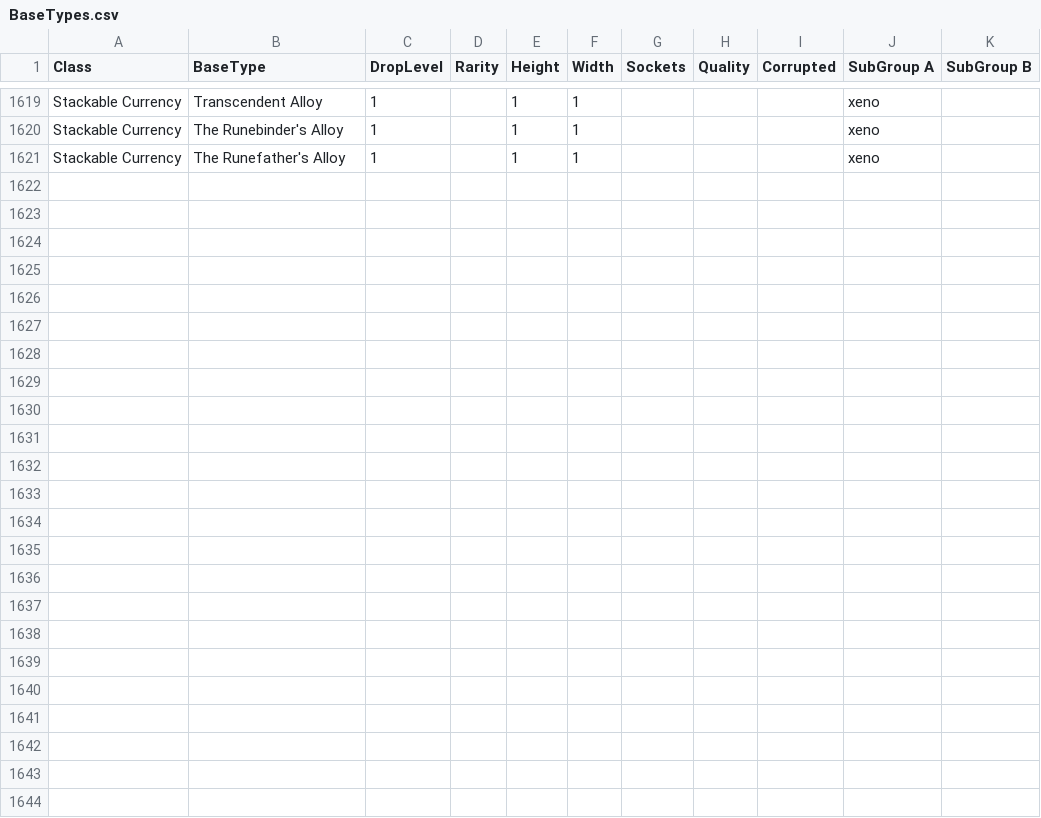
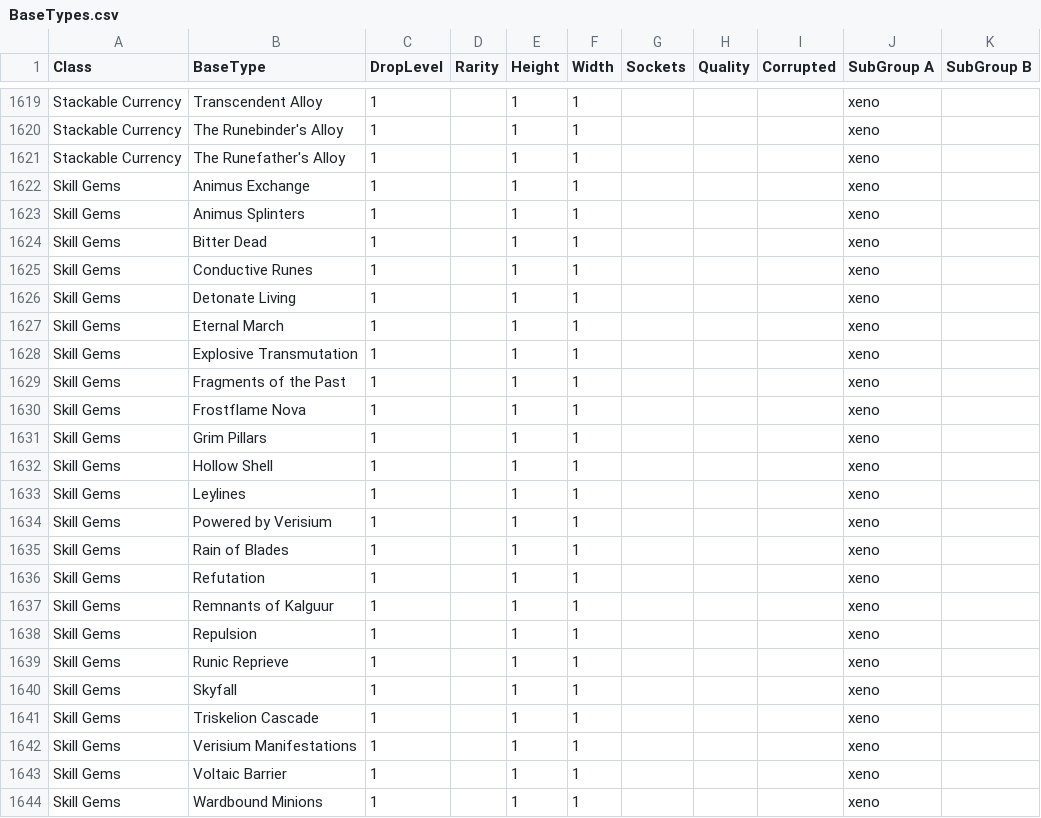
Before and after one commit to NeverSinkDev/FilterBlade-Public-Assets, a CSV file: FbPoe2Configs/BaseTypes.csv, drawn as a sheet; only a part is shown, gaps mark what is left out; rows hold the shown columns only; the diff names each change by its address in the sheet, - before the commit and + after, or states it on an @@ line.

Commit message:
sync from FB to GitHub 5842 - csv update skill gems

```diff
--- a/FbPoe2Configs/BaseTypes.csv
+++ b/FbPoe2Configs/BaseTypes.csv
+row 1622: Skill Gems | Animus Exchange | 1 |  | 1 | 1 |  |  |  | xeno
+row 1623: Skill Gems | Animus Splinters | 1 |  | 1 | 1 |  |  |  | xeno
+row 1624: Skill Gems | Bitter Dead | 1 |  | 1 | 1 |  |  |  | xeno
+row 1625: Skill Gems | Conductive Runes | 1 |  | 1 | 1 |  |  |  | xeno
+row 1626: Skill Gems | Detonate Living | 1 |  | 1 | 1 |  |  |  | xeno
+row 1627: Skill Gems | Eternal March | 1 |  | 1 | 1 |  |  |  | xeno
+row 1628: Skill Gems | Explosive Transmutation | 1 |  | 1 | 1 |  |  |  | xeno
+row 1629: Skill Gems | Fragments of the Past | 1 |  | 1 | 1 |  |  |  | xeno
+row 1630: Skill Gems | Frostflame Nova | 1 |  | 1 | 1 |  |  |  | xeno
+row 1631: Skill Gems | Grim Pillars | 1 |  | 1 | 1 |  |  |  | xeno
+row 1632: Skill Gems | Hollow Shell | 1 |  | 1 | 1 |  |  |  | xeno
+row 1633: Skill Gems | Leylines | 1 |  | 1 | 1 |  |  |  | xeno
+row 1634: Skill Gems | Powered by Verisium | 1 |  | 1 | 1 |  |  |  | xeno
+row 1635: Skill Gems | Rain of Blades | 1 |  | 1 | 1 |  |  |  | xeno
+row 1636: Skill Gems | Refutation | 1 |  | 1 | 1 |  |  |  | xeno
+row 1637: Skill Gems | Remnants of Kalguur | 1 |  | 1 | 1 |  |  |  | xeno
+row 1638: Skill Gems | Repulsion | 1 |  | 1 | 1 |  |  |  | xeno
+row 1639: Skill Gems | Runic Reprieve | 1 |  | 1 | 1 |  |  |  | xeno
+row 1640: Skill Gems | Skyfall | 1 |  | 1 | 1 |  |  |  | xeno
+row 1641: Skill Gems | Triskelion Cascade | 1 |  | 1 | 1 |  |  |  | xeno
+row 1642: Skill Gems | Verisium Manifestations | 1 |  | 1 | 1 |  |  |  | xeno
+row 1643: Skill Gems | Voltaic Barrier | 1 |  | 1 | 1 |  |  |  | xeno
+row 1644: Skill Gems | Wardbound Minions | 1 |  | 1 | 1 |  |  |  | xeno
```
